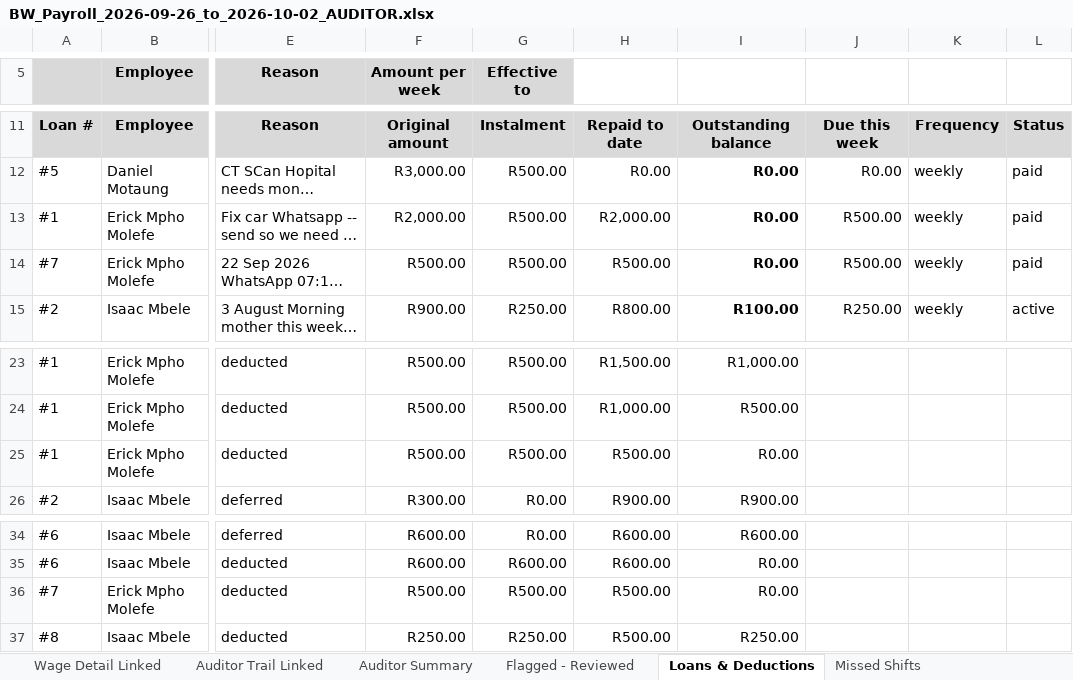
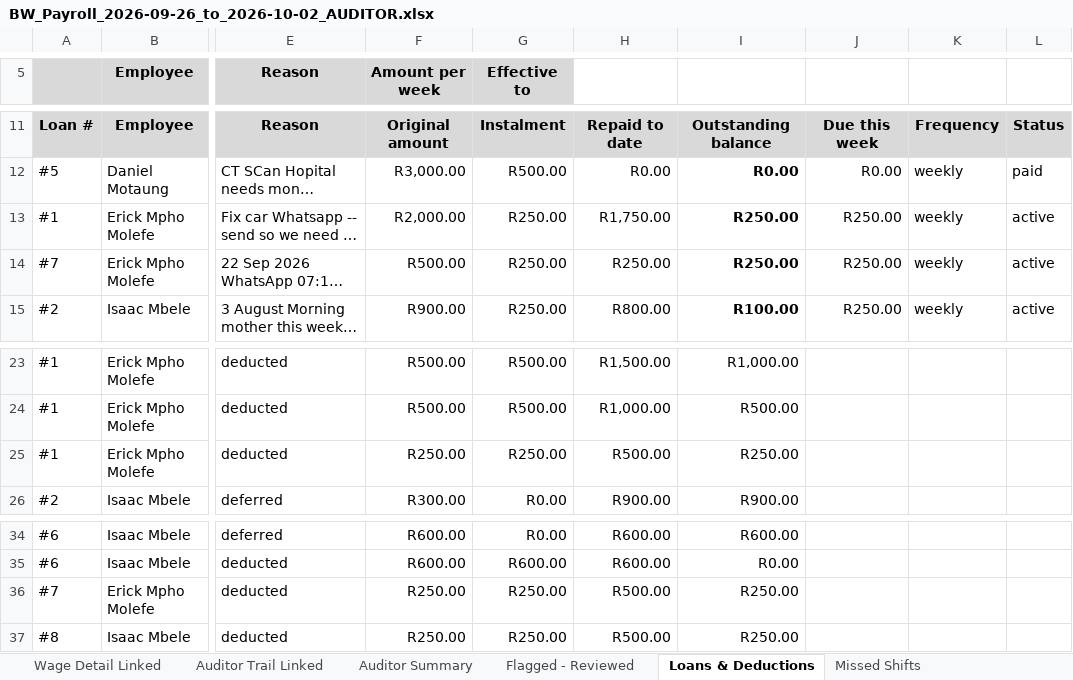
Before and after one commit to BWProductions/B-W-Costing, an Excel workbook: docs/BW_Payroll_2026-09-26_to_2026-10-02_AUDITOR.xlsx, sheet Loans & Deductions, drawn as a sheet; only a part is shown, gaps mark what is left out; long unchanged cells end in …; values as stored, in another font and other column widths than the file's, no borders; the diff names each change by its address in the sheet, - before the commit and + after, or states it on an @@ line.

Commit message:
Erick loans corrected per owner: R250 + R250 this week and next (not R500 + R500)

```diff
--- a/docs/BW_Payroll_2026-09-26_to_2026-10-02_AUDITOR.xlsx (sheet Loans & Deductions)
+++ b/docs/BW_Payroll_2026-09-26_to_2026-10-02_AUDITOR.xlsx (sheet Loans & Deductions)
-G13:G14 (Effective to): R500.00
+G13:G14 (Effective to): R250.00
-H13: R2,000.00
+H13: R1,750.00
-I13:I14: R0.00
+I13:I14: R250.00
-J13:J14: R500.00
+J13:J14: R250.00
-L13:L14: paid
+L13:L14: active
-H14: R500.00
+H14: R250.00
-F25 (Amount per week): R500.00
+F25 (Amount per week): R250.00
-G25 (Effective to): R500.00
+G25 (Effective to): R250.00
-I25: R0.00
+I25: R250.00
-F36 (Amount per week): R500.00
+F36 (Amount per week): R250.00
-G36 (Effective to): R500.00
+G36 (Effective to): R250.00
-I36: R0.00
+I36: R250.00
```
Also changed, not shown: sheet Auditor Trail Linked, 3 other files.
